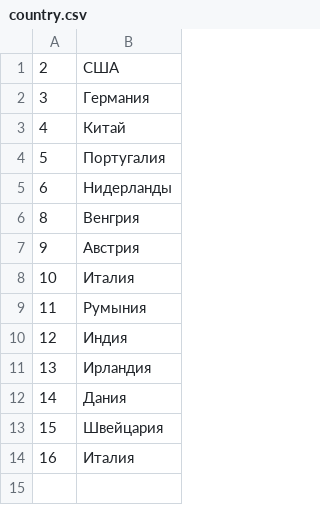
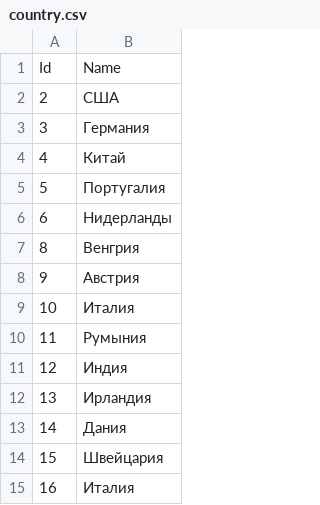
Before and after one commit to babtsoualiaksandr/fresenius_liquibase, a CSV file: country.csv, drawn as a sheet.

```diff
--- a/country.csv
+++ b/country.csv
@@ -1 +1,2 @@
+Id,Name
 2,США
```
Also changed, not shown: 2 other files.
